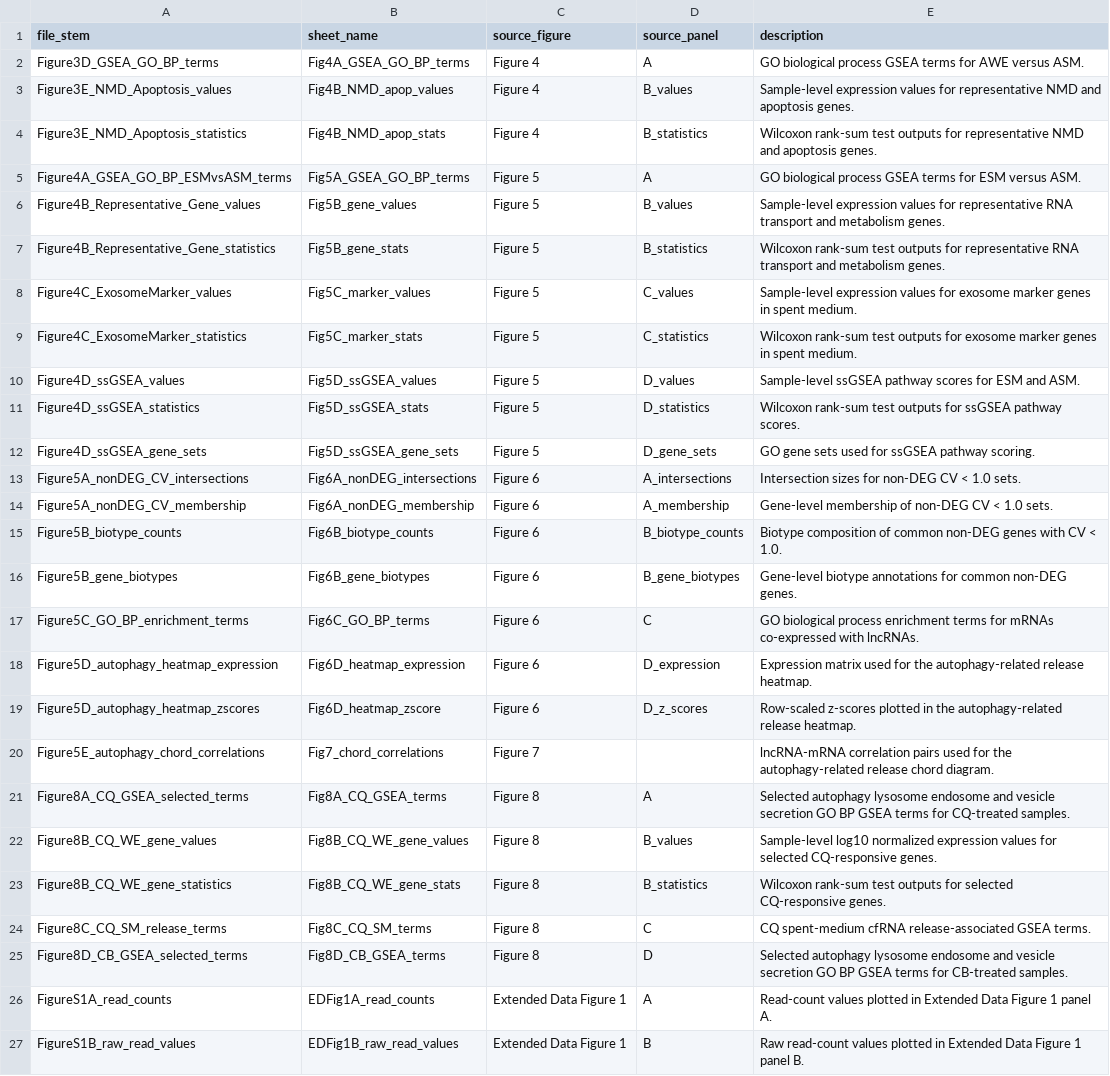
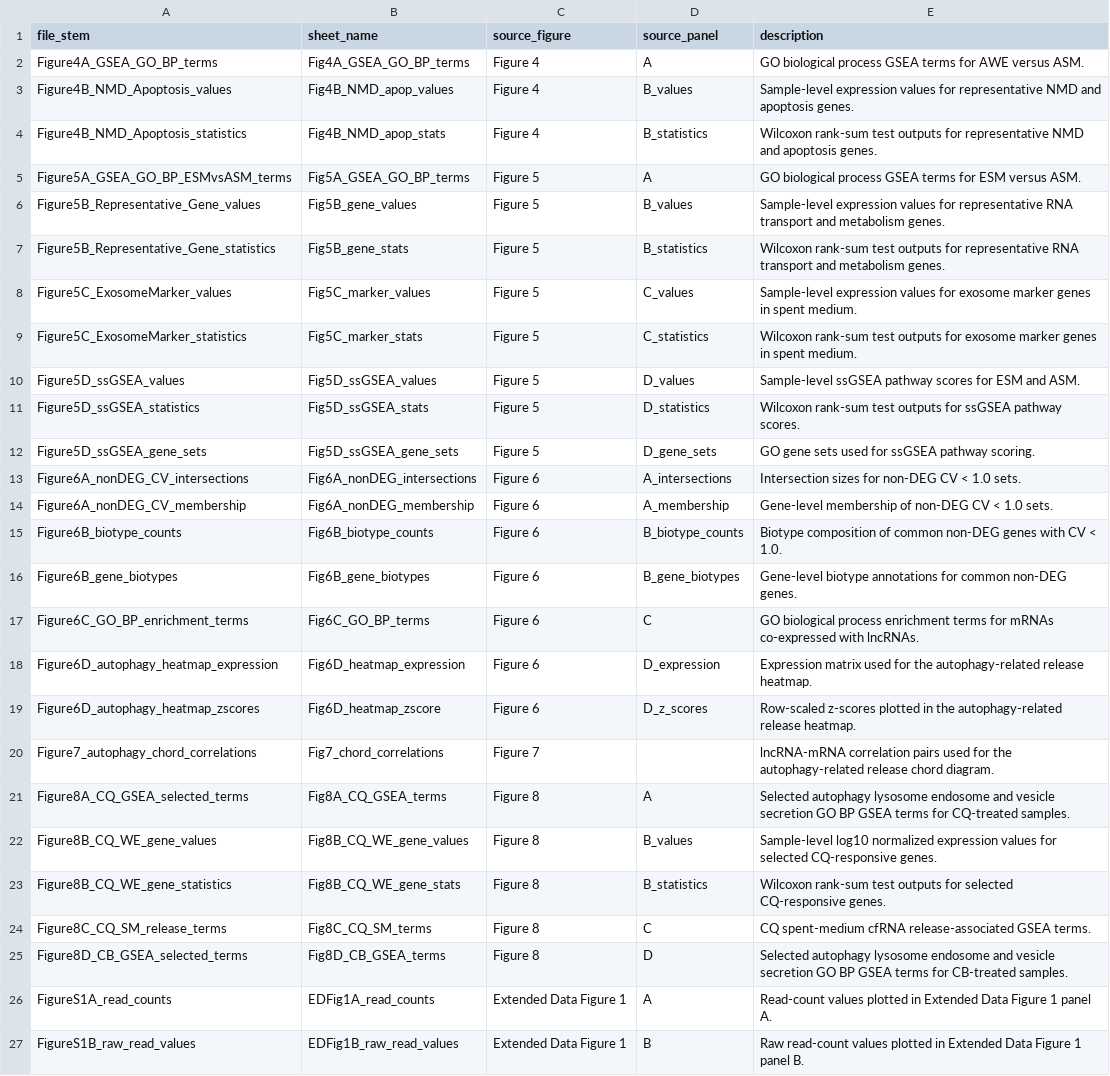
Before and after one commit to TSugi3/embryo-cfRNA-transcriptomics, a CSV file: inventory/source_data_sheet_mapping.csv, drawn as a sheet; only a part is shown.

Commit message:
Use final figure prefixes for generated outputs

```diff
--- a/inventory/source_data_sheet_mapping.csv
+++ b/inventory/source_data_sheet_mapping.csv
@@ -1,21 +1,21 @@
 file_stem,sheet_name,source_figure,source_panel,description
-Figure3D_GSEA_GO_BP_terms,Fig4A_GSEA_GO_BP_terms,Figure 4,A,GO biological process GSEA terms for AWE versus ASM.
-Figure3E_NMD_Apoptosis_values,Fig4B_NMD_apop_values,Figure 4,B_values,Sample-level expression values for representative NMD and apoptosis genes.
-Figure3E_NMD_Apoptosis_statistics,Fig4B_NMD_apop_stats,Figure 4,B_statistics,Wilcoxon rank-sum test outputs for representative NMD and apoptosis genes.
-Figure4A_GSEA_GO_BP_ESMvsASM_terms,Fig5A_GSEA_GO_BP_terms,Figure 5,A,GO biological process GSEA terms for ESM versus ASM.
-Figure4B_Representative_Gene_values,Fig5B_gene_values,Figure 5,B_values,Sample-level expression values for representative RNA transport and metabolism genes.
-Figure4B_Representative_Gene_statistics,Fig5B_gene_stats,Figure 5,B_statistics,Wilcoxon rank-sum test outputs for representative RNA transport and metabolism genes.
-Figure4C_ExosomeMarker_values,Fig5C_marker_values,Figure 5,C_values,Sample-level expression values for exosome marker genes in spent medium.
-Figure4C_ExosomeMarker_statistics,Fig5C_marker_stats,Figure 5,C_statistics,Wilcoxon rank-sum test outputs for exosome marker genes in spent medium.
-Figure4D_ssGSEA_values,Fig5D_ssGSEA_values,Figure 5,D_values,Sample-level ssGSEA pathway scores for ESM and ASM.
-Figure4D_ssGSEA_statistics,Fig5D_ssGSEA_stats,Figure 5,D_statistics,Wilcoxon rank-sum test outputs for ssGSEA pathway scores.
-Figure4D_ssGSEA_gene_sets,Fig5D_ssGSEA_gene_sets,Figure 5,D_gene_sets,GO gene sets used for ssGSEA pathway scoring.
-Figure5A_nonDEG_CV_intersections,Fig6A_nonDEG_intersections,Figure 6,A_intersections,Intersection sizes for non-DEG CV < 1.0 sets.
-Figure5A_nonDEG_CV_membership,Fig6A_nonDEG_membership,Figure 6,A_membership,Gene-level membership of non-DEG CV < 1.0 sets.
-Figure5B_biotype_counts,Fig6B_biotype_counts,Figure 6,B_biotype_counts,Biotype composition of common non-DEG genes with CV < 1.0.
-Figure5B_gene_biotypes,Fig6B_gene_biotypes,Figure 6,B_gene_biotypes,Gene-level biotype annotations for common non-DEG genes.
-Figure5C_GO_BP_enrichment_terms,Fig6C_GO_BP_terms,Figure 6,C,GO biological process enrichment terms for mRNAs co-expressed with lncRNAs.
-Figure5D_autophagy_heatmap_expression,Fig6D_heatmap_expression,Figure 6,D_expression,Expression matrix used for the autophagy-related release heatmap.
-Figure5D_autophagy_heatmap_zscores,Fig6D_heatmap_zscore,Figure 6,D_z_scores,Row-scaled z-scores plotted in the autophagy-related release heatmap.
-Figure5E_autophagy_chord_correlations,Fig7_chord_correlations,Figure 7,,lncRNA-mRNA correlation pairs used for the autophagy-related release chord diagram.
+Figure4A_GSEA_GO_BP_terms,Fig4A_GSEA_GO_BP_terms,Figure 4,A,GO biological process GSEA terms for AWE versus ASM.
+Figure4B_NMD_Apoptosis_values,Fig4B_NMD_apop_values,Figure 4,B_values,Sample-level expression values for representative NMD and apoptosis genes.
+Figure4B_NMD_Apoptosis_statistics,Fig4B_NMD_apop_stats,Figure 4,B_statistics,Wilcoxon rank-sum test outputs for representative NMD and apoptosis genes.
+Figure5A_GSEA_GO_BP_ESMvsASM_terms,Fig5A_GSEA_GO_BP_terms,Figure 5,A,GO biological process GSEA terms for ESM versus ASM.
+Figure5B_Representative_Gene_values,Fig5B_gene_values,Figure 5,B_values,Sample-level expression values for representative RNA transport and metabolism genes.
+Figure5B_Representative_Gene_statistics,Fig5B_gene_stats,Figure 5,B_statistics,Wilcoxon rank-sum test outputs for representative RNA transport and metabolism genes.
+Figure5C_ExosomeMarker_values,Fig5C_marker_values,Figure 5,C_values,Sample-level expression values for exosome marker genes in spent medium.
+Figure5C_ExosomeMarker_statistics,Fig5C_marker_stats,Figure 5,C_statistics,Wilcoxon rank-sum test outputs for exosome marker genes in spent medium.
+Figure5D_ssGSEA_values,Fig5D_ssGSEA_values,Figure 5,D_values,Sample-level ssGSEA pathway scores for ESM and ASM.
+Figure5D_ssGSEA_statistics,Fig5D_ssGSEA_stats,Figure 5,D_statistics,Wilcoxon rank-sum test outputs for ssGSEA pathway scores.
+Figure5D_ssGSEA_gene_sets,Fig5D_ssGSEA_gene_sets,Figure 5,D_gene_sets,GO gene sets used for ssGSEA pathway scoring.
+Figure6A_nonDEG_CV_intersections,Fig6A_nonDEG_intersections,Figure 6,A_intersections,Intersection sizes for non-DEG CV < 1.0 sets.
+Figure6A_nonDEG_CV_membership,Fig6A_nonDEG_membership,Figure 6,A_membership,Gene-level membership of non-DEG CV < 1.0 sets.
+Figure6B_biotype_counts,Fig6B_biotype_counts,Figure 6,B_biotype_counts,Biotype composition of common non-DEG genes with CV < 1.0.
+Figure6B_gene_biotypes,Fig6B_gene_biotypes,Figure 6,B_gene_biotypes,Gene-level biotype annotations for common non-DEG genes.
+Figure6C_GO_BP_enrichment_terms,Fig6C_GO_BP_terms,Figure 6,C,GO biological process enrichment terms for mRNAs co-expressed with lncRNAs.
+Figure6D_autophagy_heatmap_expression,Fig6D_heatmap_expression,Figure 6,D_expression,Expression matrix used for the autophagy-related release heatmap.
+Figure6D_autophagy_heatmap_zscores,Fig6D_heatmap_zscore,Figure 6,D_z_scores,Row-scaled z-scores plotted in the autophagy-related release heatmap.
+Figure7_autophagy_chord_correlations,Fig7_chord_correlations,Figure 7,,lncRNA-mRNA correlation pairs used for the autophagy-related release chord diagram.
 Figure8A_CQ_GSEA_selected_terms,Fig8A_CQ_GSEA_terms,Figure 8,A,Selected autophagy lysosome endosome and vesicle secretion GO BP GSEA terms for CQ-treated samples.
```
Also changed, not shown: 9 other files.
